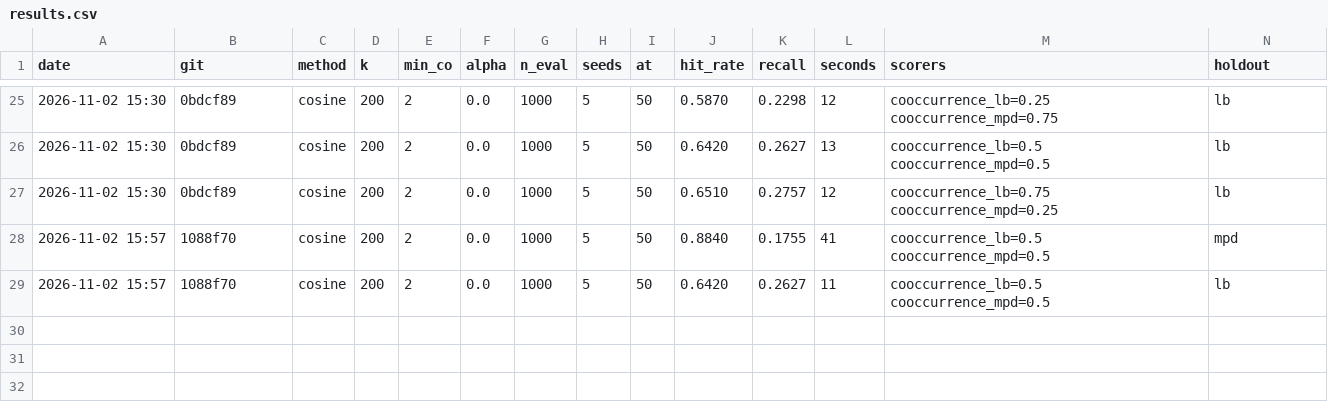
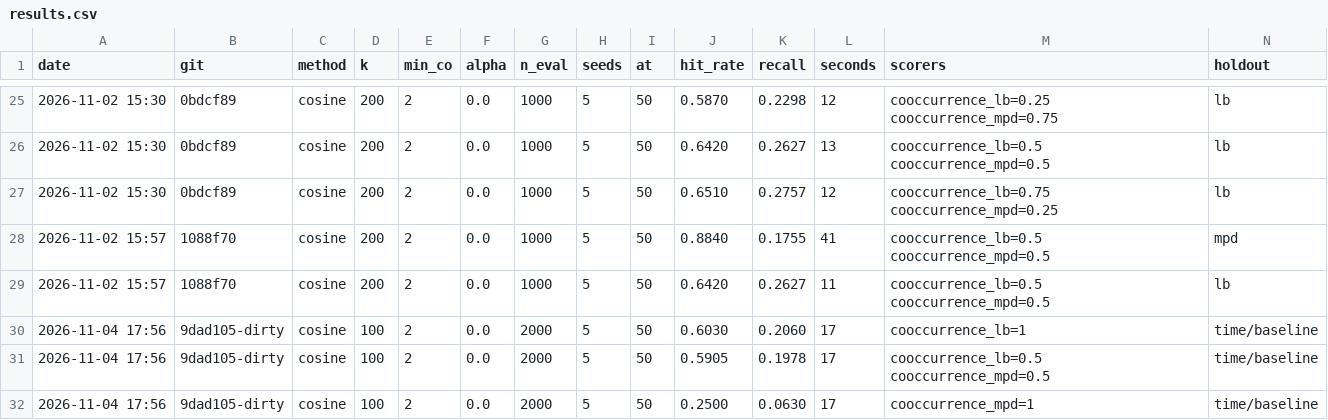
Before and after one commit to adamazmy/Swave, a CSV file: eval/results.csv, drawn as a sheet; only a part is shown, gaps mark what is left out.

```diff
--- a/eval/results.csv
+++ b/eval/results.csv
@@ -29 +29,4 @@ date,git,method,k,min_co,alpha,n_eval,seeds,at,hit_rate,recall,seconds,scorers,h
 2026-11-02 15:57,1088f70,cosine,200,2,0.0,1000,5,50,0.6420,0.2627,11,cooccurrence_lb=0.5 cooccurrence_mpd=0.5,lb
+2026-11-04 17:56,9dad105-dirty,cosine,100,2,0.0,2000,5,50,0.6030,0.2060,17,cooccurrence_lb=1,time/baseline
+2026-11-04 17:56,9dad105-dirty,cosine,100,2,0.0,2000,5,50,0.5905,0.1978,17,cooccurrence_lb=0.5 cooccurrence_mpd=0.5,time/baseline
+2026-11-04 17:56,9dad105-dirty,cosine,100,2,0.0,2000,5,50,0.2500,0.0630,17,cooccurrence_mpd=1,time/baseline
```
Also changed, not shown: 7 other files.
